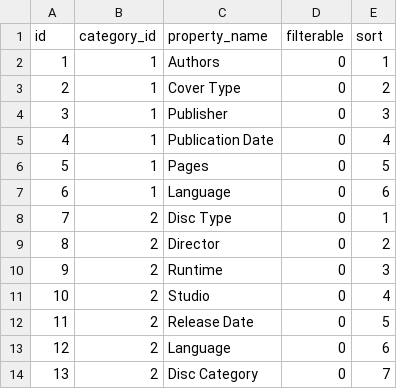
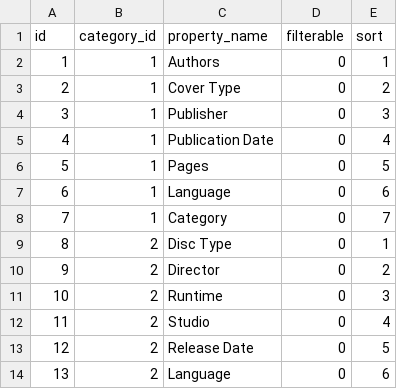
Before and after one commit to hoangduy22999/Web_Laravel_Project, a CSV file: database/seeds/csvs/property_types.csv, drawn as a sheet; only a part is shown; the shorter side is filled out with more unchanged rows; addresses are those after the commit; the diff covers the shown part only; the diff names each change by its address in the sheet, - before the commit and + after, or states it on an @@ line.

```diff
--- a/database/seeds/csvs/property_types.csv
+++ b/database/seeds/csvs/property_types.csv
+row 8: 7 | 1 | Category | 0 | 7
@@ column A (id) renumbered between rows 9 and 15 @@
```
Also changed, not shown: 33 added rows elsewhere in this file, 4 other files.
